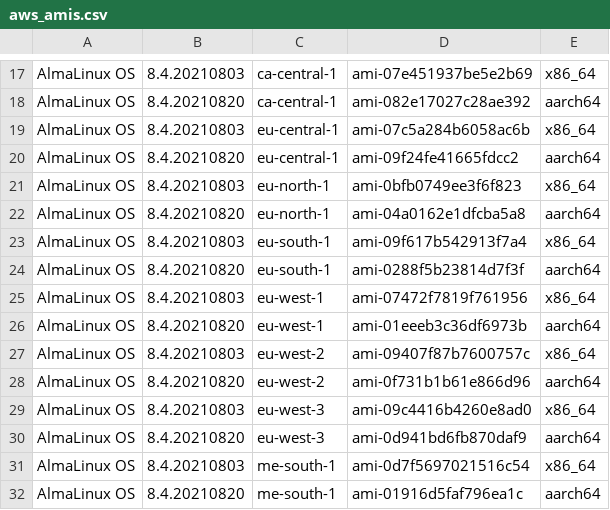
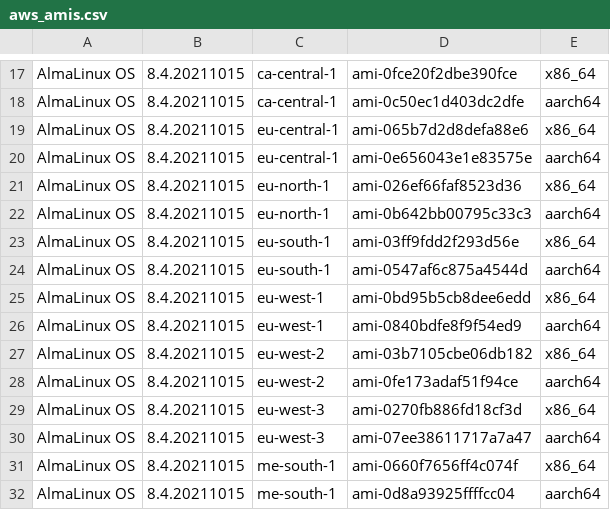
Before and after one commit to AlmaLinux/wiki, a CSV file: docs/.vuepress/public/ci-data/aws_amis.csv, drawn as a sheet; only a part is shown, gaps mark what is left out; the diff covers the shown part only; the diff names each change by its address in the sheet, - before the commit and + after, or states it on an @@ line.

```diff
--- a/docs/.vuepress/public/ci-data/aws_amis.csv
+++ b/docs/.vuepress/public/ci-data/aws_amis.csv
-B17: 8.4.20210803
+B17: 8.4.20211015
-D17: ami-07e451937be5e2b69
+D17: ami-0fce20f2dbe390fce
-B18: 8.4.20210820
+B18: 8.4.20211015
-D18: ami-082e17027c28ae392
+D18: ami-0c50ec1d403dc2dfe
-B19: 8.4.20210803
+B19: 8.4.20211015
-D19: ami-07c5a284b6058ac6b
+D19: ami-065b7d2d8defa88e6
-B20: 8.4.20210820
+B20: 8.4.20211015
-D20: ami-09f24fe41665fdcc2
+D20: ami-0e656043e1e83575e
-B21: 8.4.20210803
+B21: 8.4.20211015
-D21: ami-0bfb0749ee3f6f823
+D21: ami-026ef66faf8523d36
-B22: 8.4.20210820
+B22: 8.4.20211015
-D22: ami-04a0162e1dfcba5a8
+D22: ami-0b642bb00795c33c3
-B23: 8.4.20210803
+B23: 8.4.20211015
-D23: ami-09f617b542913f7a4
+D23: ami-03ff9fdd2f293d56e
-B24: 8.4.20210820
+B24: 8.4.20211015
-D24: ami-0288f5b23814d7f3f
+D24: ami-0547af6c875a4544d
-B25: 8.4.20210803
+B25: 8.4.20211015
-D25: ami-07472f7819f761956
+D25: ami-0bd95b5cb8dee6edd
-B26: 8.4.20210820
+B26: 8.4.20211015
-D26: ami-01eeeb3c36df6973b
+D26: ami-0840bdfe8f9f54ed9
-B27: 8.4.20210803
+B27: 8.4.20211015
-D27: ami-09407f87b7600757c
+D27: ami-03b7105cbe06db182
-B28: 8.4.20210820
+B28: 8.4.20211015
-D28: ami-0f731b1b61e866d96
+D28: ami-0fe173adaf51f94ce
-B29: 8.4.20210803
+B29: 8.4.20211015
-D29: ami-09c4416b4260e8ad0
+D29: ami-0270fb886fd18cf3d
-B30: 8.4.20210820
+B30: 8.4.20211015
-D30: ami-0d941bd6fb870daf9
+D30: ami-07ee38611717a7a47
-B31: 8.4.20210803
+B31: 8.4.20211015
-D31: ami-0d7f5697021516c54
+D31: ami-0660f7656ff4c074f
-B32: 8.4.20210820
+B32: 8.4.20211015
-D32: ami-01916d5faf796ea1c
+D32: ami-0d8a93925ffffcc04
```
Also changed, not shown: 52 edited cells elsewhere in this file, 1 other file.
